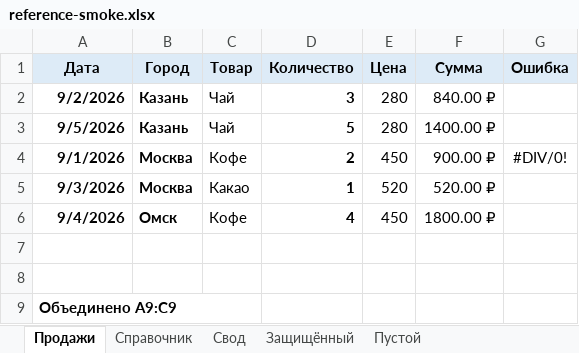
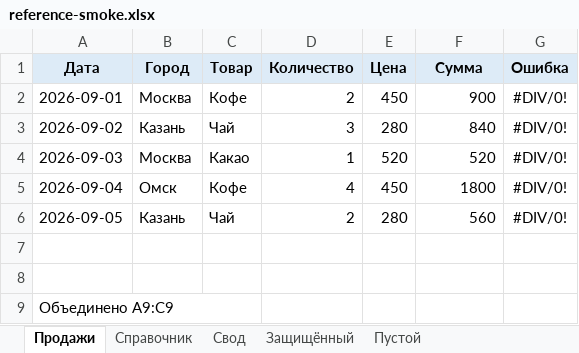
Before and after one commit to edgargew622-cloud/excel-ai-addin, an Excel workbook: reference-smoke.xlsx, sheet Продажи, drawn as a sheet; values as stored, in another font and other column widths than the file's, no borders; charts and pictures and table styles not drawn; removed rows and columns are numbered as before the commit, all else as after; the diff names each change by its address in the sheet, - before the commit and + after, or states it on an @@ line.

```diff
--- a/reference-smoke.xlsx (sheet Продажи)
+++ b/reference-smoke.xlsx (sheet Продажи)
-row 2: 9/2/2026 | Казань | Чай | 3 | 280 | 840.00 ₽
-row 3: 9/5/2026 | Казань | Чай | 5 | 280 | 1400.00 ₽
-A2 (Дата): 9/1/2026
+A2 (Дата): 2026-09-01
-A2:B2 bold: on
+A2:B2 bold: off
-D2 bold: on
+D2 bold: off
-F2 (Сумма): 900.00 ₽
+F2 (Сумма): 900
+row 3: 2026-09-02 | Казань | Чай | 3 | 280 | 840 | #DIV/0!
-A4 (Дата): 9/3/2026
+A4 (Дата): 2026-09-03
-A4:B5 bold: on
+A4:B5 bold: off
-D4:D5 bold: on
+D4:D5 bold: off
-F4 (Сумма): 520.00 ₽
+F4 (Сумма): 520
-G4:G5 (Ошибка): (empty)
+G4:G5 (Ошибка): #DIV/0!
-A5 (Дата): 9/4/2026
+A5 (Дата): 2026-09-04
-F5 (Сумма): 1800.00 ₽
+F5 (Сумма): 1800
+row 6: 2026-09-05 | Казань | Чай | 2 | 280 | 560 | #DIV/0!
-A9 bold: on
+A9 bold: off
```
Also changed, not shown: sheet Свод, sheet Защищённый, charts or pictures, 4 other files.
